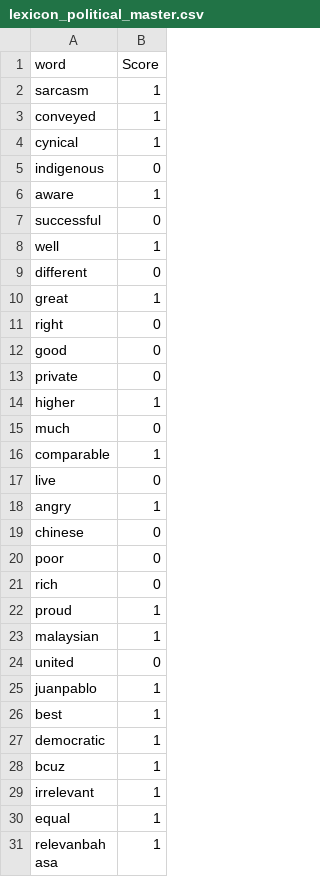
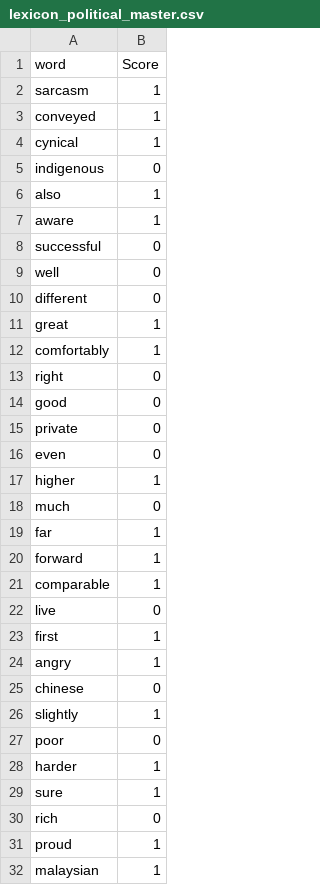
Before and after one commit to yeetornghoo/PoliticalSentimentReview, a CSV file: topic1_politic/lexicon_sentiment/lexicon_political_master.csv (was lexicon_sentiment/lexicon_political_master.csv), drawn as a sheet; only a part is shown; the shorter side is filled out with more unchanged rows; the diff covers the shown part only.

```diff
--- a/lexicon_sentiment/lexicon_political_master.csv
+++ b/topic1_politic/lexicon_sentiment/lexicon_political_master.csv
@@ -5,7 +5,9 @@ cynical,1
 indigenous,0
+also,1
 aware,1
 successful,0
-well,1
+well,0
 different,0
 great,1
+comfortably,1
 right,0
@@ -13,9 +15,16 @@ good,0
 private,0
+even,0
 higher,1
 much,0
+far,1
+forward,1
 comparable,1
 live,0
+first,1
 angry,1
 chinese,0
+slightly,1
 poor,0
+harder,1
+sure,1
 rich,0
```
Also changed, not shown: 63 added rows, 1 moved row and 1 edited cell elsewhere in this file, topic1_politic/lexicon_sentiment/lexicon_political_negative.csv, topic1_politic/lexicon_sentiment/lexicon_political_positive.csv, 16 other files.
